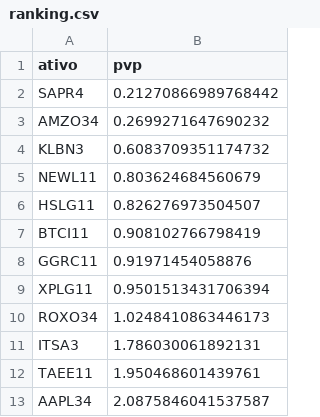
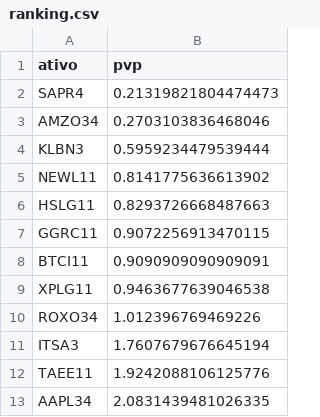
Before and after one commit to RayssaVicente/agendamento-investimento, a CSV file: dados/ranking.csv, drawn as a sheet.

```diff
--- a/dados/ranking.csv
+++ b/dados/ranking.csv
@@ -1,13 +1,13 @@
 ativo,pvp
-SAPR4,0.21270866989768442
-AMZO34,0.2699271647690232
-KLBN3,0.6083709351174732
-NEWL11,0.803624684560679
-HSLG11,0.826276973504507
-BTCI11,0.908102766798419
-GGRC11,0.91971454058876
-XPLG11,0.9501513431706394
-ROXO34,1.0248410863446173
-ITSA3,1.786030061892131
-TAEE11,1.950468601439761
-AAPL34,2.0875846041537587
+SAPR4,0.21319821804474473
+AMZO34,0.2703103836468046
+KLBN3,0.5959234479539444
+NEWL11,0.8141775636613902
+HSLG11,0.8293726668487663
+GGRC11,0.9072256913470115
+BTCI11,0.9090909090909091
+XPLG11,0.9463677639046538
+ROXO34,1.012396769469226
+ITSA3,1.7607679676645194
+TAEE11,1.9242088106125776
+AAPL34,2.0831439481026335
```
Also changed, not shown: historico.csv, 1 other file.
